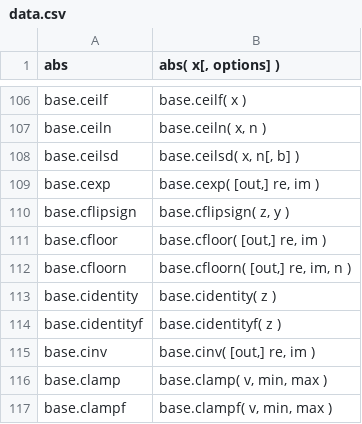
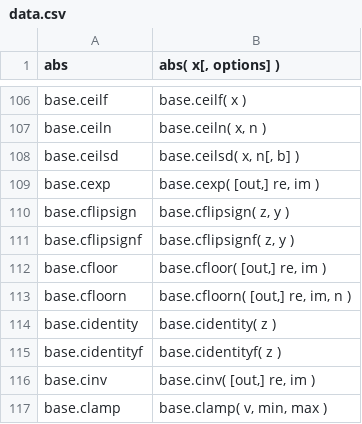
Before and after one commit to stdlib-js/repl-signature, a CSV file: data/data.csv, drawn as a sheet; only a part is shown, gaps mark what is left out; the shorter side is filled out with more unchanged rows; the diff names each change by its address in the sheet, - before the commit and + after, or states it on an @@ line.

```diff
--- a/data/data.csv
+++ b/data/data.csv
+row 111: base.cflipsignf | base.cflipsignf( z, y )
```
Also changed, not shown: 1 other file.
